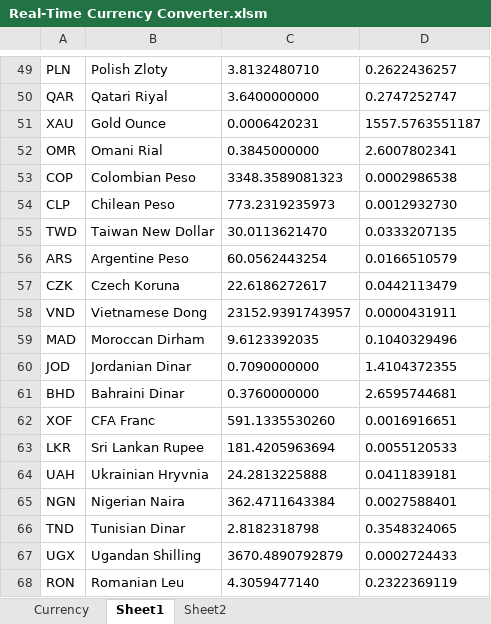
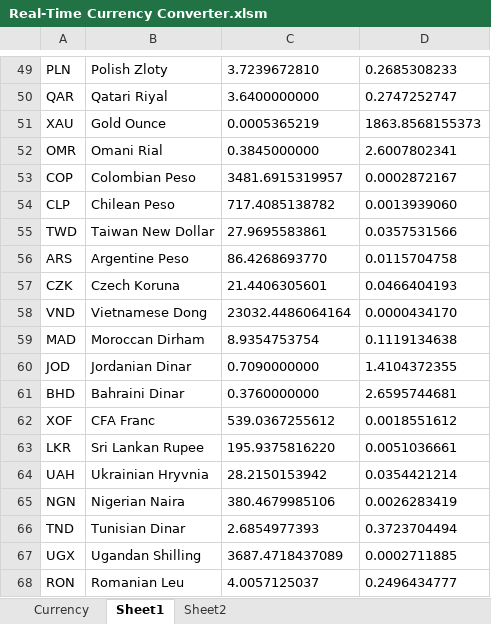
Before and after one commit to adelayari/Real-Time-Currency-Converter, an Excel workbook: Real-Time Currency Converter.xlsm, sheet Sheet1, drawn as a sheet; only a part is shown, gaps mark what is left out; values as stored, in another font and other column widths than the file's, no borders; the diff covers the shown part only; the diff names each change by its address in the sheet, - before the commit and + after, or states it on an @@ line.

```diff
--- a/Real-Time Currency Converter.xlsm (sheet Sheet1)
+++ b/Real-Time Currency Converter.xlsm (sheet Sheet1)
-C49: 3.8132480710
+C49: 3.7239672810
-D49: 0.2622436257
+D49: 0.2685308233
-C51: 0.0006420231
+C51: 0.0005365219
-D51: 1557.5763551187
+D51: 1863.8568155373
-C53: 3348.3589081323
+C53: 3481.6915319957
-D53: 0.0002986538
+D53: 0.0002872167
-C54: 773.2319235973
+C54: 717.4085138782
-D54: 0.0012932730
+D54: 0.0013939060
-C55: 30.0113621470
+C55: 27.9695583861
-D55: 0.0333207135
+D55: 0.0357531566
-C56: 60.0562443254
+C56: 86.4268693770
-D56: 0.0166510579
+D56: 0.0115704758
-C57: 22.6186272617
+C57: 21.4406305601
-D57: 0.0442113479
+D57: 0.0466404193
-C58: 23152.9391743957
+C58: 23032.4486064164
-D58: 0.0000431911
+D58: 0.0000434170
-C59: 9.6123392035
+C59: 8.9354753754
-D59: 0.1040329496
+D59: 0.1119134638
-C62: 591.1335530260
+C62: 539.0367255612
-D62: 0.0016916651
+D62: 0.0018551612
-C63: 181.4205963694
+C63: 195.9375816220
-D63: 0.0055120533
+D63: 0.0051036661
-C64: 24.2813225888
+C64: 28.2150153942
-D64: 0.0411839181
+D64: 0.0354421214
-C65: 362.4711643384
+C65: 380.4679985106
-D65: 0.0027588401
+D65: 0.0026283419
-C66: 2.8182318798
+C66: 2.6854977393
-D66: 0.3548324065
+D66: 0.3723704494
-C67: 3670.4890792879
+C67: 3687.4718437089
-D67: 0.0002724433
+D67: 0.0002711885
-C68: 4.3059477140
+C68: 4.0057125037
-D68: 0.2322369119
+D68: 0.2496434777
```
Also changed, not shown: 274 edited cells elsewhere in this sheet.
